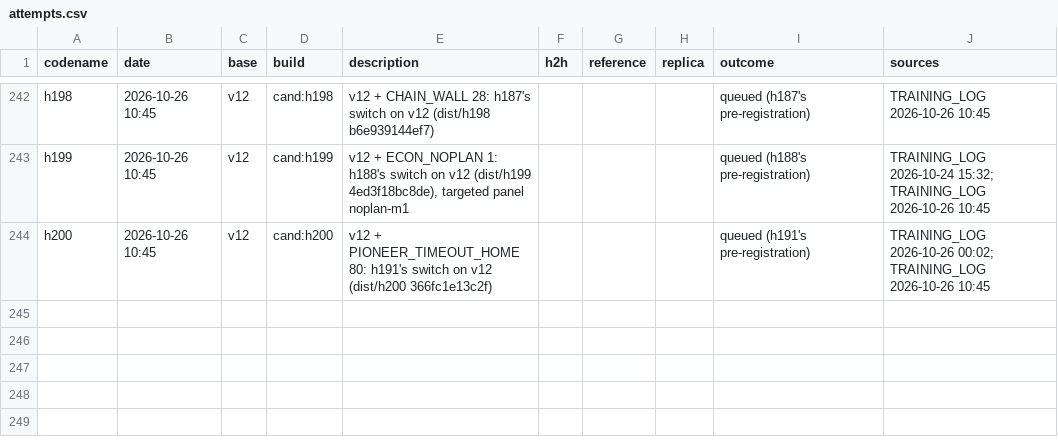
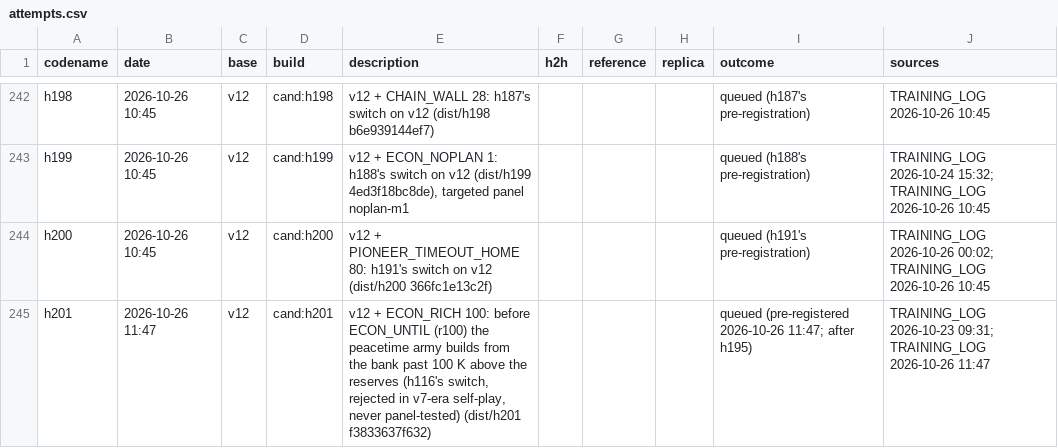
Before and after one commit to terryvanbelle/battlecode19-vibe, a CSV file: progress/attempts.csv, drawn as a sheet; only a part is shown, gaps mark what is left out.

```diff
--- a/progress/attempts.csv
+++ b/progress/attempts.csv
@@ -244 +244,2 @@ h199,2026-10-26 10:45,v12,cand:h199,"v12 + ECON_NOPLAN 1: h188's switch on v12 (
 h200,2026-10-26 10:45,v12,cand:h200,v12 + PIONEER_TIMEOUT_HOME 80: h191's switch on v12 (dist/h200 366fc1e13c2f),,,,queued (h191's pre-registration),TRAINING_LOG 2026-10-26 00:02; TRAINING_LOG 2026-10-26 10:45
+h201,2026-10-26 11:47,v12,cand:h201,"v12 + ECON_RICH 100: before ECON_UNTIL (r100) the peacetime army builds from the bank past 100 K above the reserves (h116's switch, rejected in v7-era self-play, never panel-tested) (dist/h201 f3833637f632)",,,,queued (pre-registered 2026-10-26 11:47; after h195),TRAINING_LOG 2026-10-23 09:31; TRAINING_LOG 2026-10-26 11:47
```
Also changed, not shown: 5 other files.
